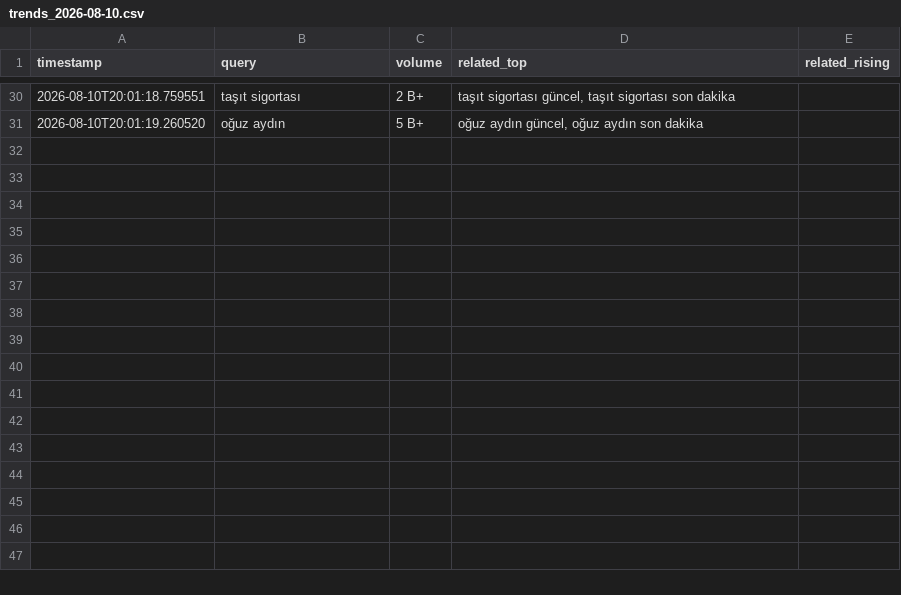
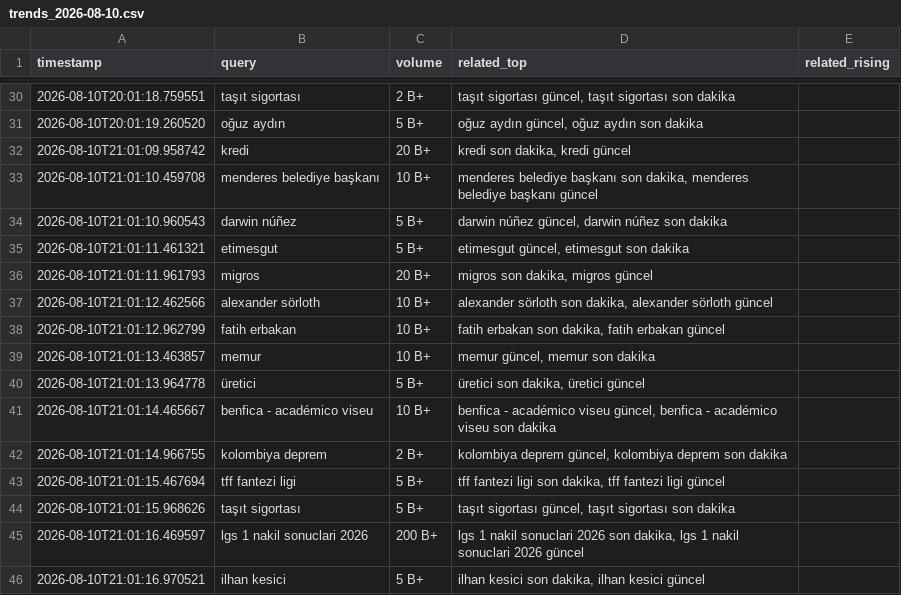
Before and after one commit to igyccmt/trends-scraper, a CSV file: trends_2026-08-10.csv, drawn as a sheet; only a part is shown, gaps mark what is left out.

```diff
--- a/trends_2026-08-10.csv
+++ b/trends_2026-08-10.csv
@@ -31 +31,16 @@ timestamp,query,volume,related_top,related_rising
 2026-08-10T20:01:19.260520,oğuz aydın,5 B+,"oğuz aydın güncel, oğuz aydın son dakika",
+2026-08-10T21:01:09.958742,kredi,20 B+,"kredi son dakika, kredi güncel",
+2026-08-10T21:01:10.459708,menderes belediye başkanı,10 B+,"menderes belediye başkanı son dakika, menderes belediye başkanı güncel",
+2026-08-10T21:01:10.960543,darwin núñez,5 B+,"darwin núñez güncel, darwin núñez son dakika",
+2026-08-10T21:01:11.461321,etimesgut,5 B+,"etimesgut güncel, etimesgut son dakika",
+2026-08-10T21:01:11.961793,migros,20 B+,"migros son dakika, migros güncel",
+2026-08-10T21:01:12.462566,alexander sörloth,10 B+,"alexander sörloth son dakika, alexander sörloth güncel",
+2026-08-10T21:01:12.962799,fatih erbakan,10 B+,"fatih erbakan son dakika, fatih erbakan güncel",
+2026-08-10T21:01:13.463857,memur,10 B+,"memur güncel, memur son dakika",
+2026-08-10T21:01:13.964778,üretici,5 B+,"üretici son dakika, üretici güncel",
+2026-08-10T21:01:14.465667,benfica - académico viseu,10 B+,"benfica - académico viseu güncel, benfica - académico viseu son dakika",
+2026-08-10T21:01:14.966755,kolombiya deprem,2 B+,"kolombiya deprem güncel, kolombiya deprem son dakika",
+2026-08-10T21:01:15.467694,tff fantezi ligi,5 B+,"tff fantezi ligi son dakika, tff fantezi ligi güncel",
+2026-08-10T21:01:15.968626,taşıt sigortası,5 B+,"taşıt sigortası güncel, taşıt sigortası son dakika",
+2026-08-10T21:01:16.469597,lgs 1 nakil sonuclari 2026,200 B+,"lgs 1 nakil sonuclari 2026 son dakika, lgs 1 nakil sonuclari 2026 güncel",
+2026-08-10T21:01:16.970521,ilhan kesici,5 B+,"ilhan kesici son dakika, ilhan kesici güncel",
```
Also changed, not shown: 1 other file.
